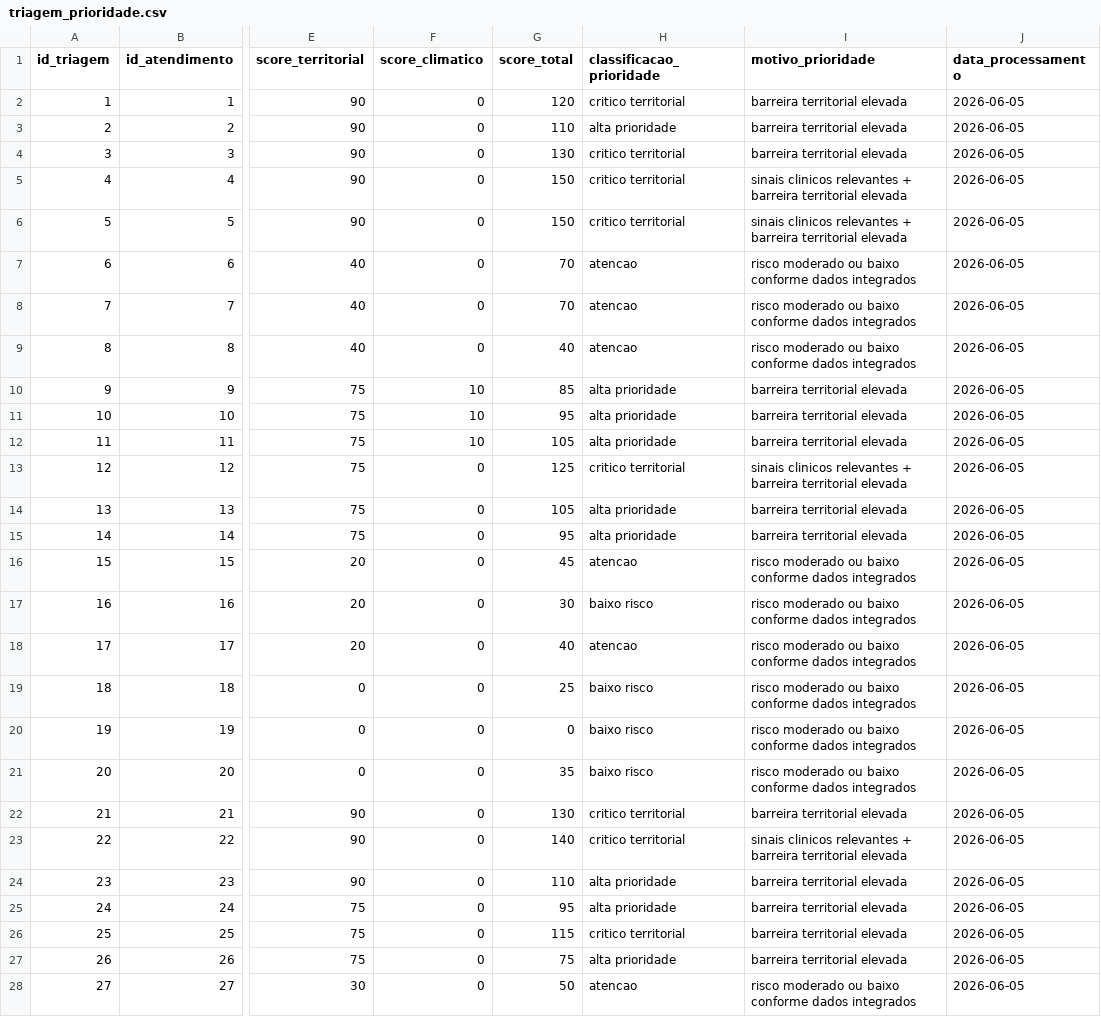
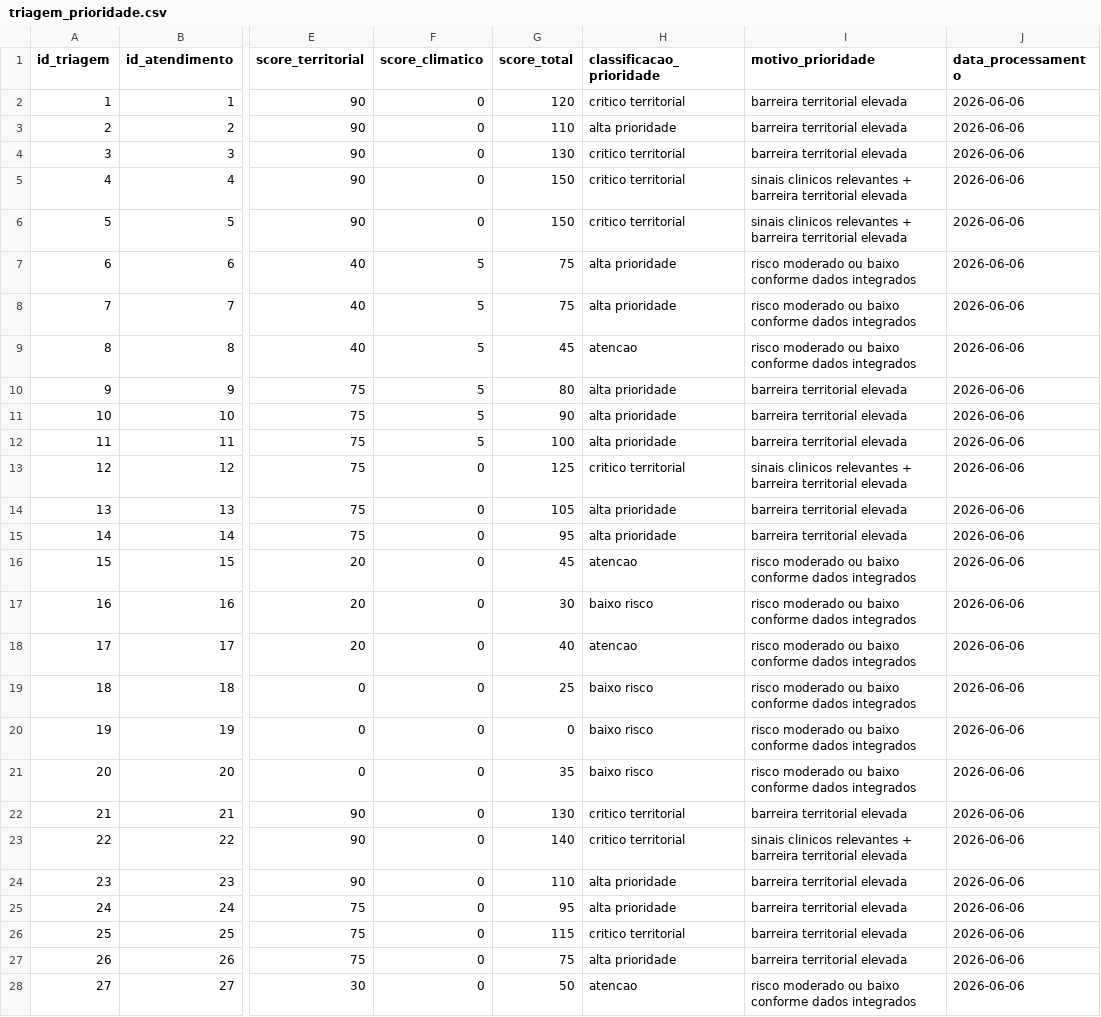
Before and after one commit to Lucas-Umada/FIAP-Medistar, a CSV file: data/gold/triagem_prioridade.csv, drawn as a sheet; only a part is shown, gaps mark what is left out; the diff covers the shown part only; the diff names each change by its address in the sheet, - before the commit and + after, or states it on an @@ line.

Commit message:
chore: update csv data

```diff
--- a/data/gold/triagem_prioridade.csv
+++ b/data/gold/triagem_prioridade.csv
-J2:J28 (data_processamento): 2026-06-05
+J2:J28 (data_processamento): 2026-06-06
-F7:F9 (score_climatico): 0
+F7:F9 (score_climatico): 5
-G7:G8 (score_total): 70
+G7:G8 (score_total): 75
-H7:H8 (classificacao_prioridade): atencao
+H7:H8 (classificacao_prioridade): alta prioridade
-G9 (score_total): 40
+G9 (score_total): 45
-F10:F12 (score_climatico): 10
+F10:F12 (score_climatico): 5
-G10 (score_total): 85
+G10 (score_total): 80
-G11 (score_total): 95
+G11 (score_total): 90
-G12 (score_total): 105
+G12 (score_total): 100
```
Also changed, not shown: 3 edited cells elsewhere in this file, data/silver/clima_limpo.csv, 1 other file.
